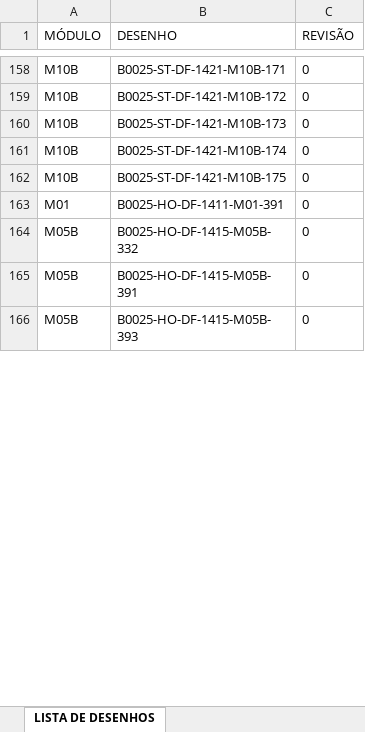
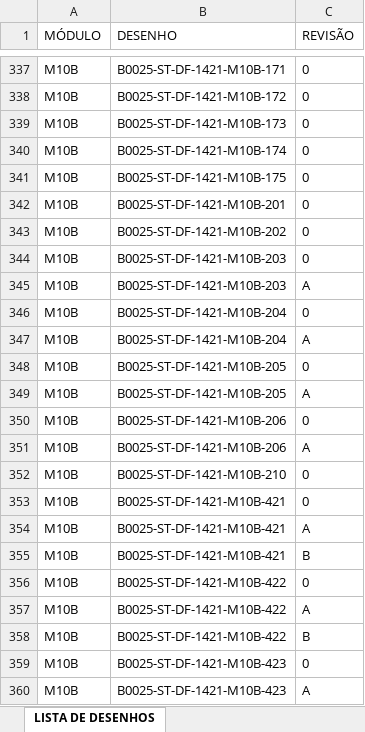
Before and after one commit to delineamentooutfitting-arch/app-P85, an Excel workbook: DESENHOS P85 REV.xlsx, sheet LISTA DE DESENHOS, drawn as a sheet; only a part is shown, gaps mark what is left out; the shorter side is filled out with more unchanged rows; values as stored, in another font and other column widths than the file's, no borders; table styles not drawn; the diff covers the shown part only; the diff names each change by its address in the sheet, - before the commit and + after, or states it on an @@ line.

Commit message:
Add files via upload

```diff
--- a/DESENHOS P85 REV.xlsx (sheet LISTA DE DESENHOS)
+++ b/DESENHOS P85 REV.xlsx (sheet LISTA DE DESENHOS)
+row 342: M10B | B0025-ST-DF-1421-M10B-201 | 0
+row 343: M10B | B0025-ST-DF-1421-M10B-202 | 0
+row 344: M10B | B0025-ST-DF-1421-M10B-203 | 0
+row 345: M10B | B0025-ST-DF-1421-M10B-203 | A
+row 346: M10B | B0025-ST-DF-1421-M10B-204 | 0
+row 347: M10B | B0025-ST-DF-1421-M10B-204 | A
+row 348: M10B | B0025-ST-DF-1421-M10B-205 | 0
+row 349: M10B | B0025-ST-DF-1421-M10B-205 | A
+row 350: M10B | B0025-ST-DF-1421-M10B-206 | 0
+row 351: M10B | B0025-ST-DF-1421-M10B-206 | A
+row 352: M10B | B0025-ST-DF-1421-M10B-210 | 0
+row 353: M10B | B0025-ST-DF-1421-M10B-421 | 0
+row 354: M10B | B0025-ST-DF-1421-M10B-421 | A
+row 355: M10B | B0025-ST-DF-1421-M10B-421 | B
+row 356: M10B | B0025-ST-DF-1421-M10B-422 | 0
+row 357: M10B | B0025-ST-DF-1421-M10B-422 | A
+row 358: M10B | B0025-ST-DF-1421-M10B-422 | B
+row 359: M10B | B0025-ST-DF-1421-M10B-423 | 0
+row 360: M10B | B0025-ST-DF-1421-M10B-423 | A
```
Also changed, not shown: 331 added rows elsewhere in this sheet.
